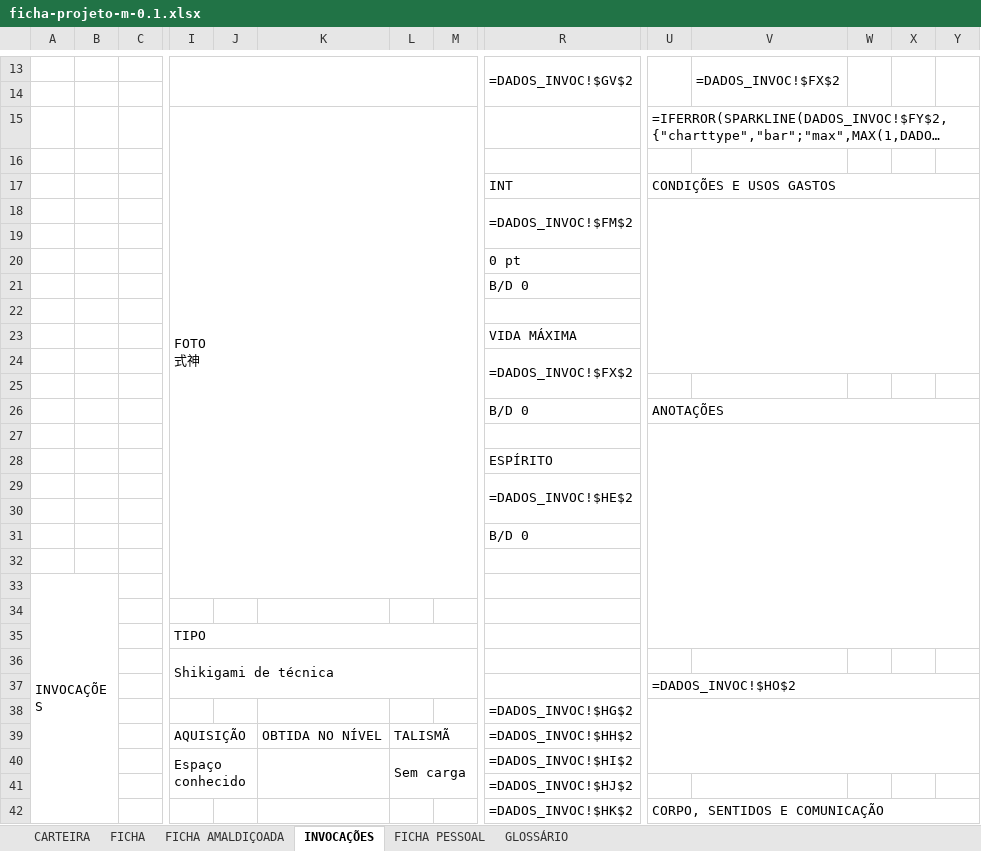
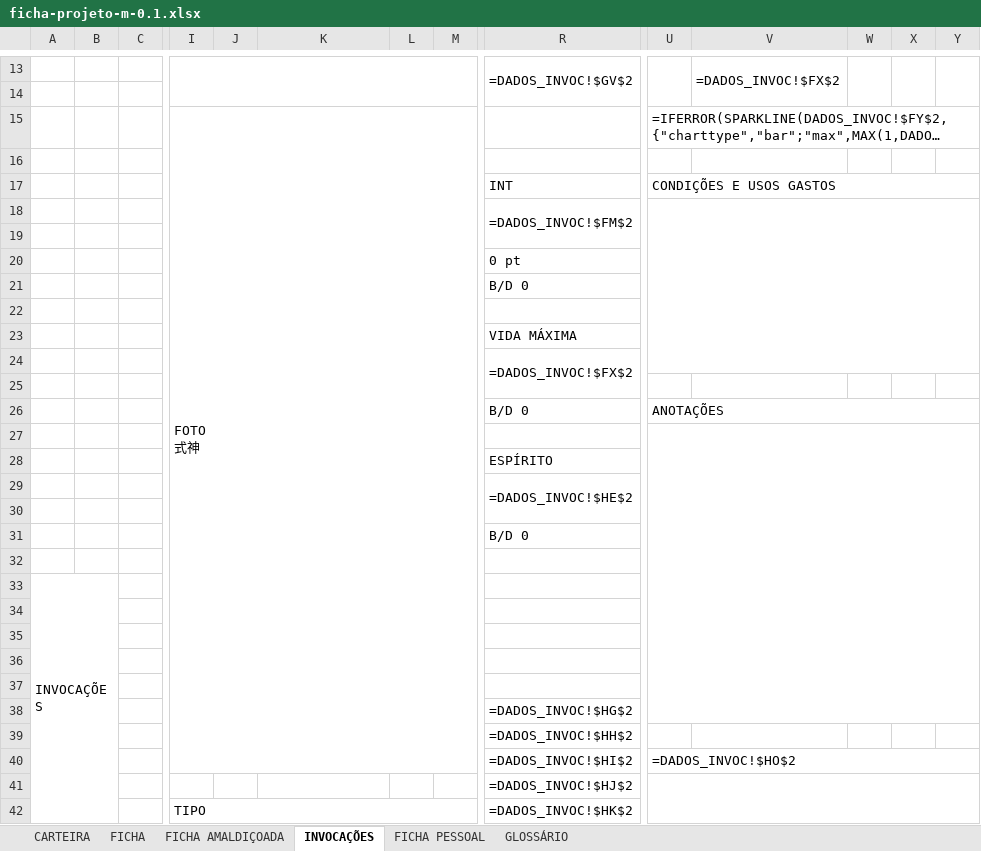
Before and after one commit to cupcake-mochi/Ficha---RPG-JJK, an Excel workbook: ficha-v01/ficha-projeto-m-0.1.xlsx, sheet INVOCAÇÕES, drawn as a sheet; only a part is shown, gaps mark what is left out; long unchanged cells end in …; values as stored, in another font and other column widths than the file's, no cell formats; formulas without a stored value are shown as written; charts and pictures not drawn; removed rows and columns are numbered as before the commit, all else as after; rows hold the shown columns only; the diff covers the shown part only; the diff names each change by its address in the sheet, - before the commit and + after, or states it on an @@ line.

```diff
--- a/ficha-v01/ficha-projeto-m-0.1.xlsx (sheet INVOCAÇÕES)
+++ b/ficha-v01/ficha-projeto-m-0.1.xlsx (sheet INVOCAÇÕES)
-I15:M33 merged
+I15:M40 merged
-U27:Y35 merged
+U27:Y38 merged
-A33:B51 merged
+A33:B51 merged
-I35: TIPO
+I35: (empty)
-I35:M35 merged
-I36: Shikigami de técnica
+I36: (empty)
-I36:M37 merged
-U37: =DADOS_INVOC!$HO$2
+U37: (empty)
-U37:Y37 merged
-U38:Y40 merged
-row 39:  |  |  | AQUISIÇÃO |  | OBTIDA NO NÍVEL | TALISMÃ |  | =DADOS_INVOC!$HH$2
-row 40:  |  |  | Espaço conhecido |  |  | Sem carga |  | =DADOS_INVOC!$HI$2
+row 39:  |  |  |  |  |  |  |  | =DADOS_INVOC!$HH$2
+row 40:  |  |  |  |  |  |  |  | =DADOS_INVOC!$HI$2 | =DADOS_INVOC!$HO$2
+U41:Y43 merged
-row 42:  |  |  |  |  |  |  |  | =DADOS_INVOC!$HK$2 | CORPO, SENTIDOS E COMUNICAÇÃO
+row 42:  |  |  | TIPO |  |  |  |  | =DADOS_INVOC!$HK$2
```
Also changed, not shown: 4 added rows, 1 removed row, 1 edited cell and merged cells elsewhere in this sheet, cell formats, 3 other files.
